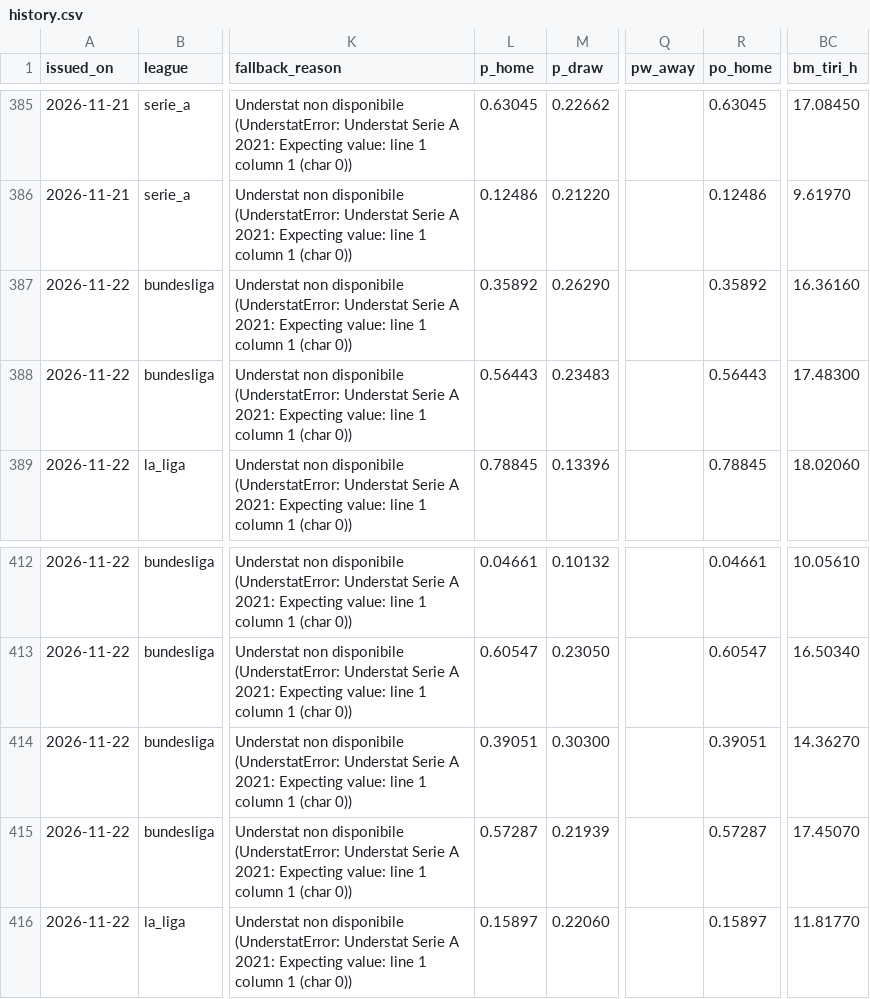
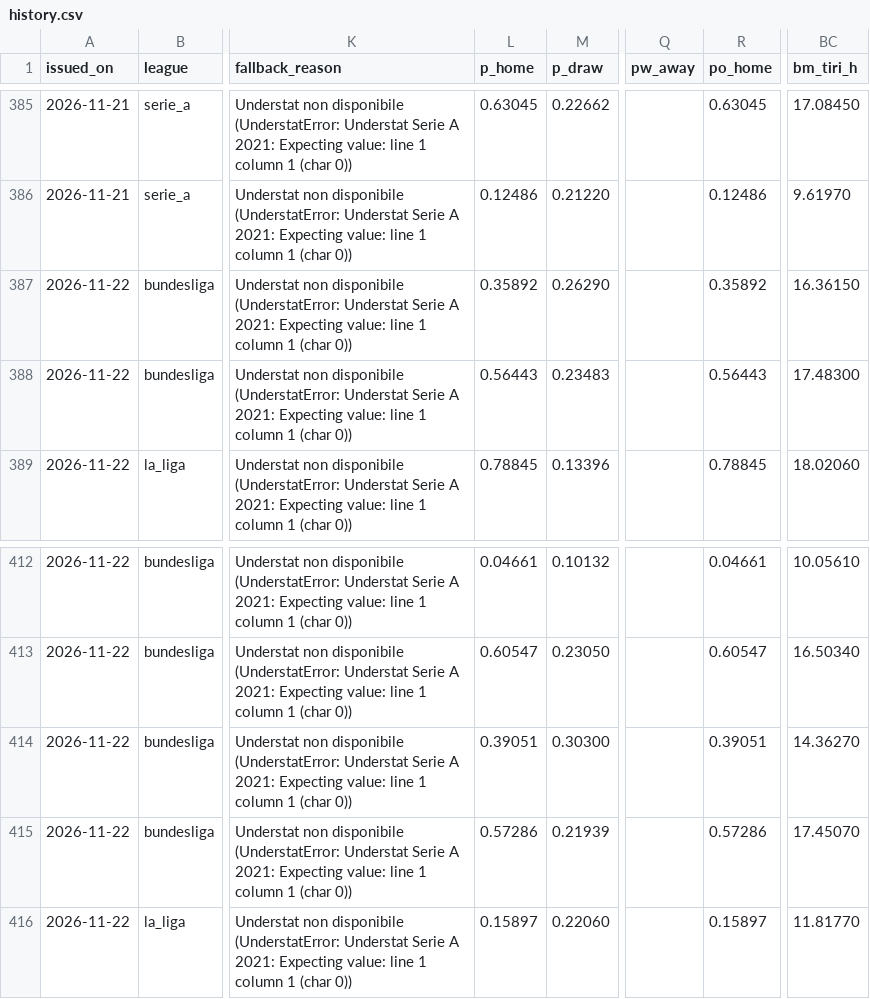
Before and after one commit to riccardogobbo01/football-predictor, a CSV file: docs/history.csv, drawn as a sheet; only a part is shown, gaps mark what is left out; the diff names each change by its address in the sheet, - before the commit and + after, or states it on an @@ line.

```diff
--- a/docs/history.csv
+++ b/docs/history.csv
-BC387 (bm_tiri_h): 16.36160
+BC387 (bm_tiri_h): 16.36150
-L415 (p_home): 0.57287
+L415 (p_home): 0.57286
-R415 (po_home): 0.57287
+R415 (po_home): 0.57286
```
Also changed, not shown: 5 other files.
